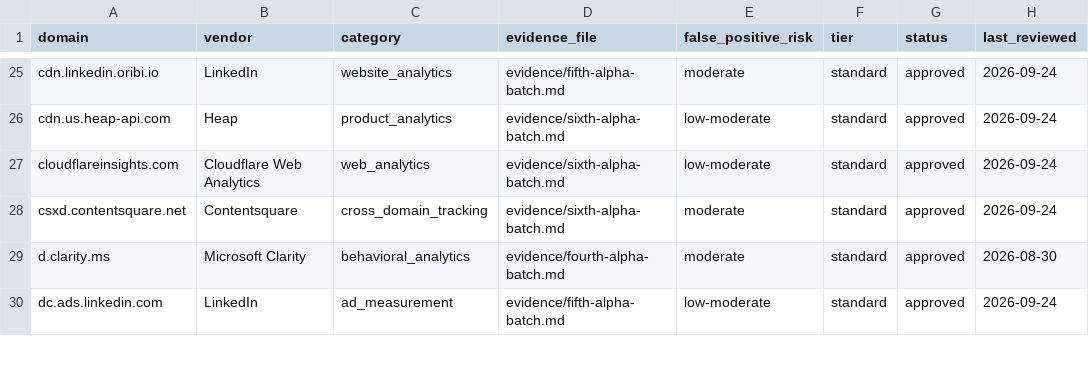
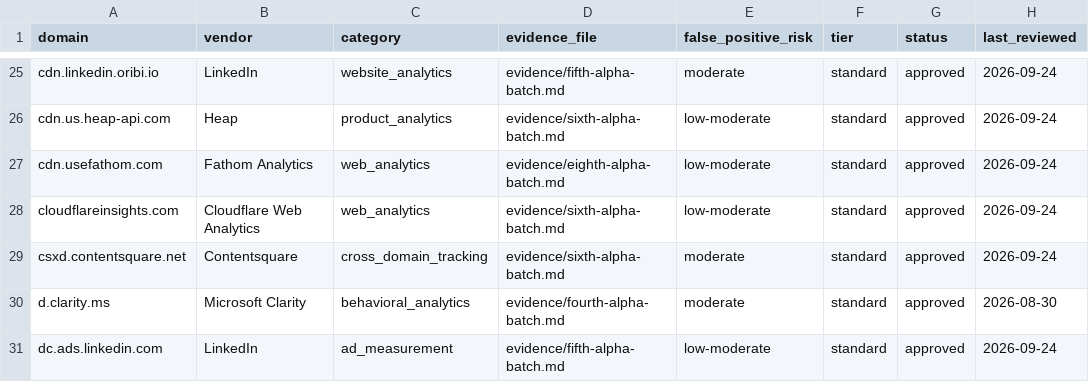
Before and after one commit to muzii9/netcalckit-blocklist, a CSV file: rules/rules.csv, drawn as a sheet; only a part is shown, gaps mark what is left out; the diff names each change by its address in the sheet, - before the commit and + after, or states it on an @@ line.

Commit message:
Rules: Fathom Analytics Standard candidate (88 rules)
* research: record Fathom CI and DNS review

* rules: promote Fathom Analytics script host

* research: remove promoted Fathom candidate from staging

* build: regenerate curated domains for Fathom candidate

* build: regenerate Standard list with Fathom candidate

* docs: update Standard rule count for Fathom candidate

* docs: record Fathom Standard release candidate

* test: record 88-rule AdGuard Home verification

```diff
--- a/rules/rules.csv
+++ b/rules/rules.csv
+row 27: cdn.usefathom.com | Fathom Analytics | web_analytics | evidence/eighth-alpha-batch.md | low-moderate | standard | approved | 2026-09-24
```
Also changed, not shown: candidates/candidates.csv, 5 other files.
